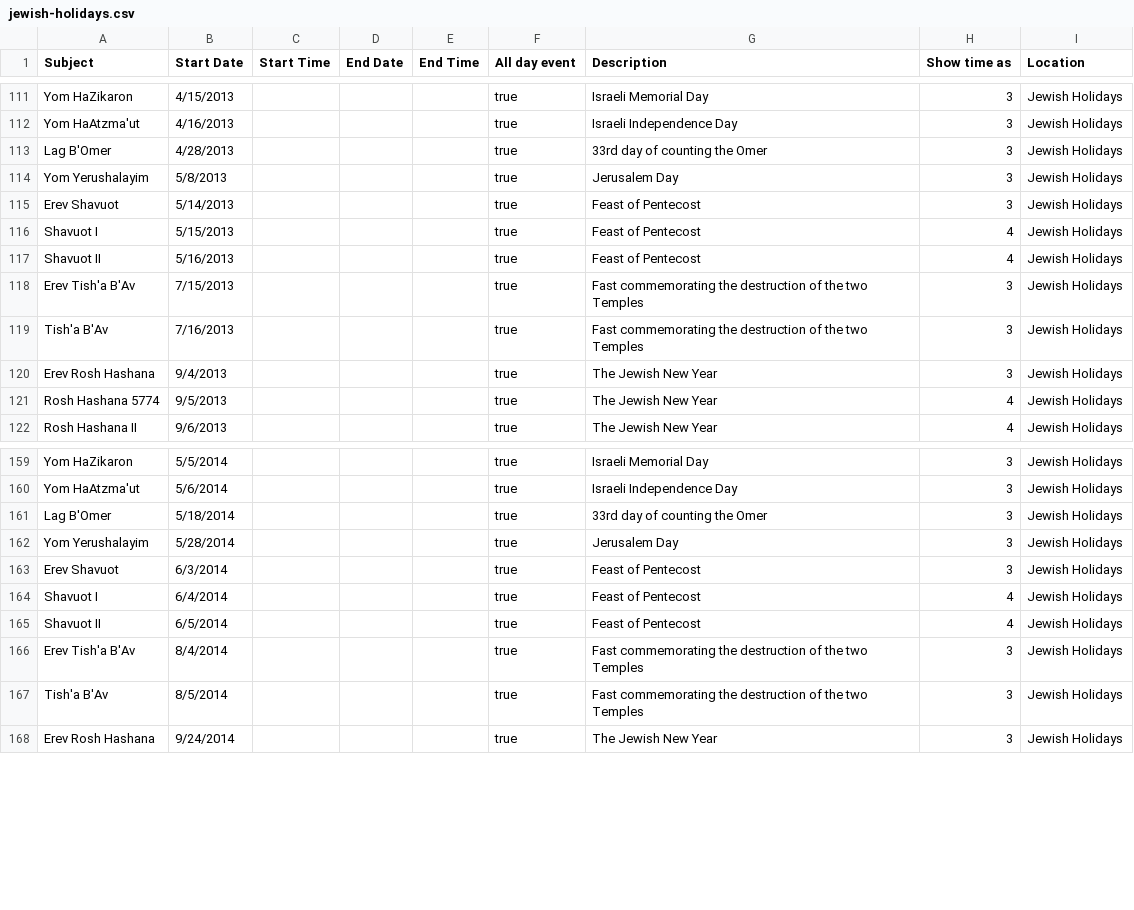
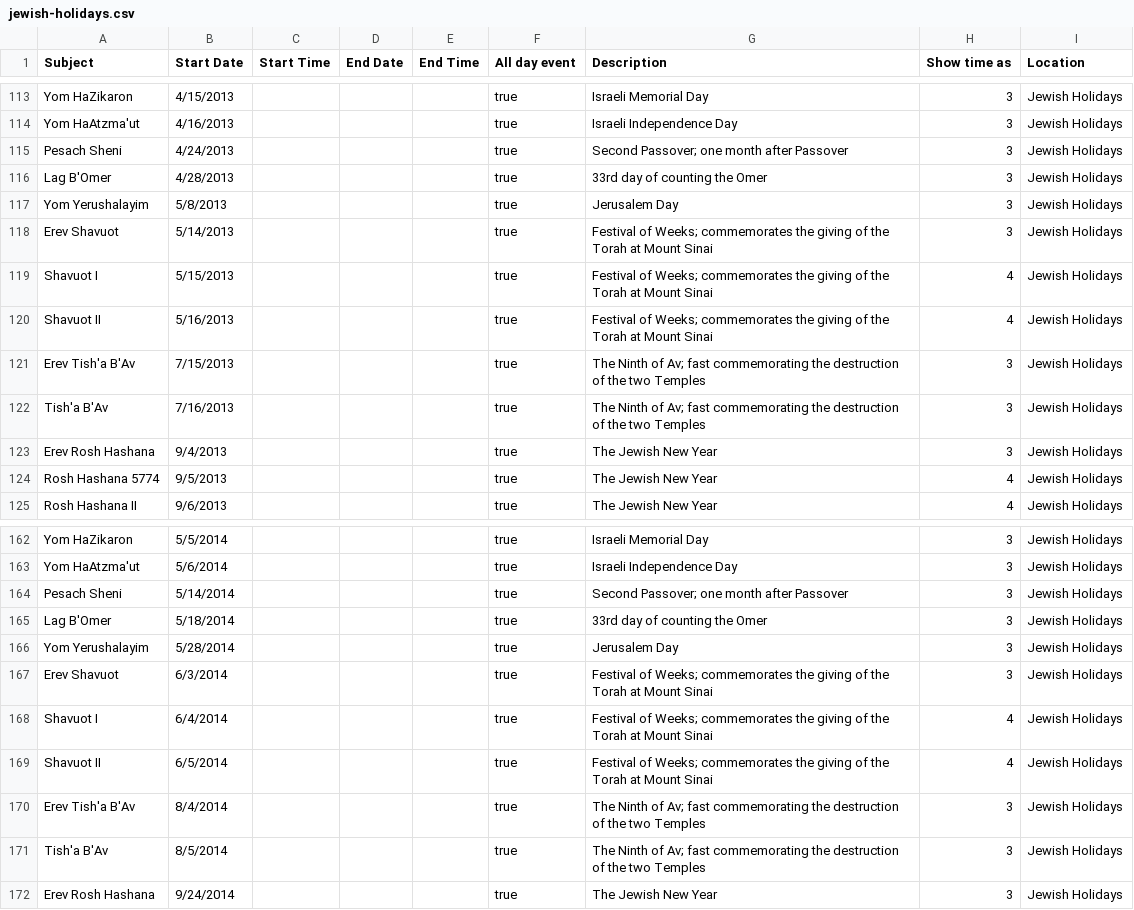
Before and after one commit to hebcal/dotcom, a CSV file: hebcal.com/ical/jewish-holidays.csv, drawn as a sheet; only a part is shown, gaps mark what is left out; the diff covers the shown part only.

```diff
--- a/hebcal.com/ical/jewish-holidays.csv
+++ b/hebcal.com/ical/jewish-holidays.csv
@@ -112,9 +114,10 @@
 "Yom HaAtzma'ut","4/16/2013",,,,"true","Israeli Independence Day","3","Jewish Holidays"
+"Pesach Sheni","4/24/2013",,,,"true","Second Passover; one month after Passover","3","Jewish Holidays"
 "Lag B'Omer","4/28/2013",,,,"true","33rd day of counting the Omer","3","Jewish Holidays"
 "Yom Yerushalayim","5/8/2013",,,,"true","Jerusalem Day","3","Jewish Holidays"
-"Erev Shavuot","5/14/2013",,,,"true","Feast of Pentecost","3","Jewish Holidays"
-"Shavuot I","5/15/2013",,,,"true","Feast of Pentecost","4","Jewish Holidays"
-"Shavuot II","5/16/2013",,,,"true","Feast of Pentecost","4","Jewish Holidays"
-"Erev Tish'a B'Av","7/15/2013",,,,"true","Fast commemorating the destruction of the two Temples","3","Jewish Holidays"
-"Tish'a B'Av","7/16/2013",,,,"true","Fast commemorating the destruction of the two Temples","3","Jewish Holidays"
+"Erev Shavuot","5/14/2013",,,,"true","Festival of Weeks; commemorates the giving of the Torah at Mount Sinai","3","Jewish Holidays"
+"Shavuot I","5/15/2013",,,,"true","Festival of Weeks; commemorates the giving of the Torah at Mount Sinai","4","Jewish Holidays"
+"Shavuot II","5/16/2013",,,,"true","Festival of Weeks; commemorates the giving of the Torah at Mount Sinai","4","Jewish Holidays"
+"Erev Tish'a B'Av","7/15/2013",,,,"true","The Ninth of Av; fast commemorating the destruction of the two Temples","3","Jewish Holidays"
+"Tish'a B'Av","7/16/2013",,,,"true","The Ninth of Av; fast commemorating the destruction of the two Temples","3","Jewish Holidays"
 "Erev Rosh Hashana","9/4/2013",,,,"true","The Jewish New Year","3","Jewish Holidays"
@@ -160,9 +163,10 @@
 "Yom HaAtzma'ut","5/6/2014",,,,"true","Israeli Independence Day","3","Jewish Holidays"
+"Pesach Sheni","5/14/2014",,,,"true","Second Passover; one month after Passover","3","Jewish Holidays"
 "Lag B'Omer","5/18/2014",,,,"true","33rd day of counting the Omer","3","Jewish Holidays"
 "Yom Yerushalayim","5/28/2014",,,,"true","Jerusalem Day","3","Jewish Holidays"
-"Erev Shavuot","6/3/2014",,,,"true","Feast of Pentecost","3","Jewish Holidays"
-"Shavuot I","6/4/2014",,,,"true","Feast of Pentecost","4","Jewish Holidays"
-"Shavuot II","6/5/2014",,,,"true","Feast of Pentecost","4","Jewish Holidays"
-"Erev Tish'a B'Av","8/4/2014",,,,"true","Fast commemorating the destruction of the two Temples","3","Jewish Holidays"
-"Tish'a B'Av","8/5/2014",,,,"true","Fast commemorating the destruction of the two Temples","3","Jewish Holidays"
+"Erev Shavuot","6/3/2014",,,,"true","Festival of Weeks; commemorates the giving of the Torah at Mount Sinai","3","Jewish Holidays"
+"Shavuot I","6/4/2014",,,,"true","Festival of Weeks; commemorates the giving of the Torah at Mount Sinai","4","Jewish Holidays"
+"Shavuot II","6/5/2014",,,,"true","Festival of Weeks; commemorates the giving of the Torah at Mount Sinai","4","Jewish Holidays"
+"Erev Tish'a B'Av","8/4/2014",,,,"true","The Ninth of Av; fast commemorating the destruction of the two Temples","3","Jewish Holidays"
+"Tish'a B'Av","8/5/2014",,,,"true","The Ninth of Av; fast commemorating the destruction of the two Temples","3","Jewish Holidays"
 "Erev Rosh Hashana","9/24/2014",,,,"true","The Jewish New Year","3","Jewish Holidays"
```
Also changed, not shown: 8 added rows and 40 edited cells elsewhere in this file, hebcal.com/ical/jewish-holidays-all.csv, 2 other files.
